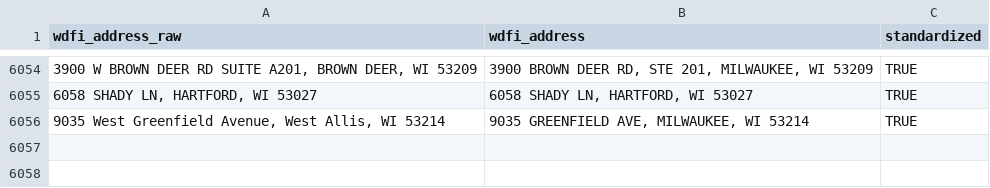
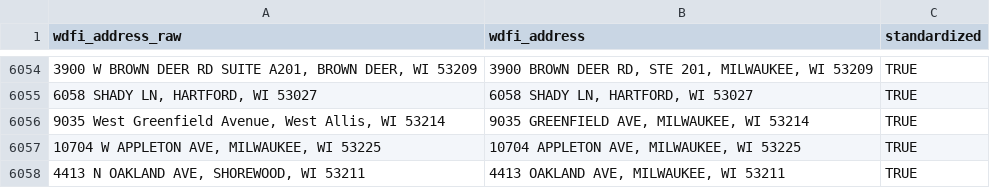
Before and after one commit to jdjohn215/mke-owner-networks, a CSV file: data/wdfi/standardized-addresses.csv, drawn as a sheet; only a part is shown, gaps mark what is left out; the diff names each change by its address in the sheet, - before the commit and + after, or states it on an @@ line.

```diff
--- a/data/wdfi/standardized-addresses.csv
+++ b/data/wdfi/standardized-addresses.csv
+row 6057: 10704 W APPLETON AVE, MILWAUKEE, WI 53225 | 10704 APPLETON AVE, MILWAUKEE, WI 53225 | TRUE
+row 6058: 4413 N OAKLAND AVE, SHOREWOOD, WI 53211 | 4413 OAKLAND AVE, MILWAUKEE, WI 53211 | TRUE
```
Also changed, not shown: data/overall-summary-stats.csv, 22 other files.
